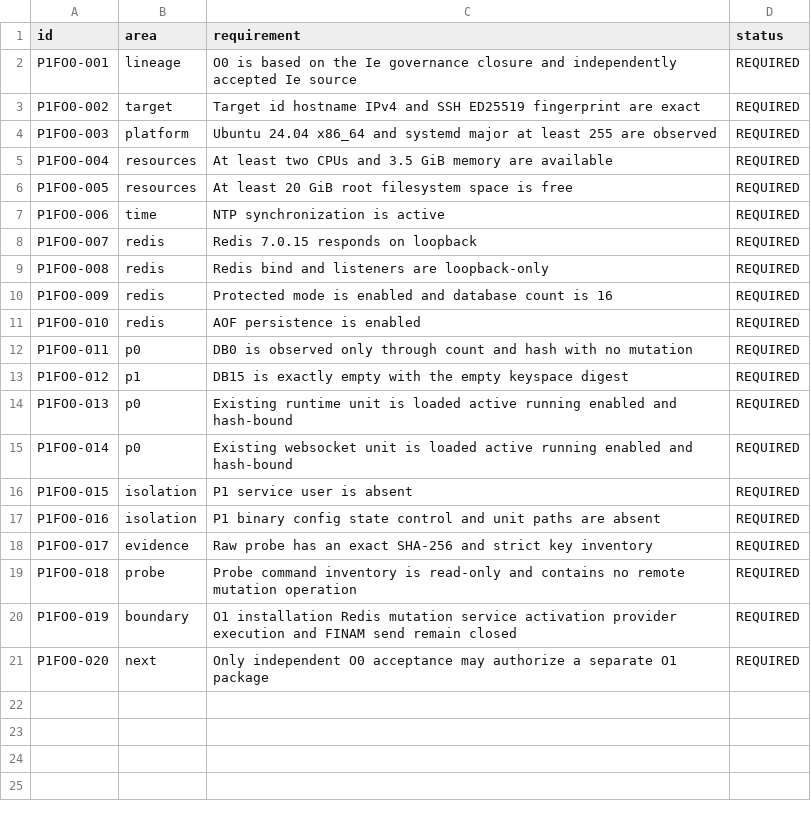
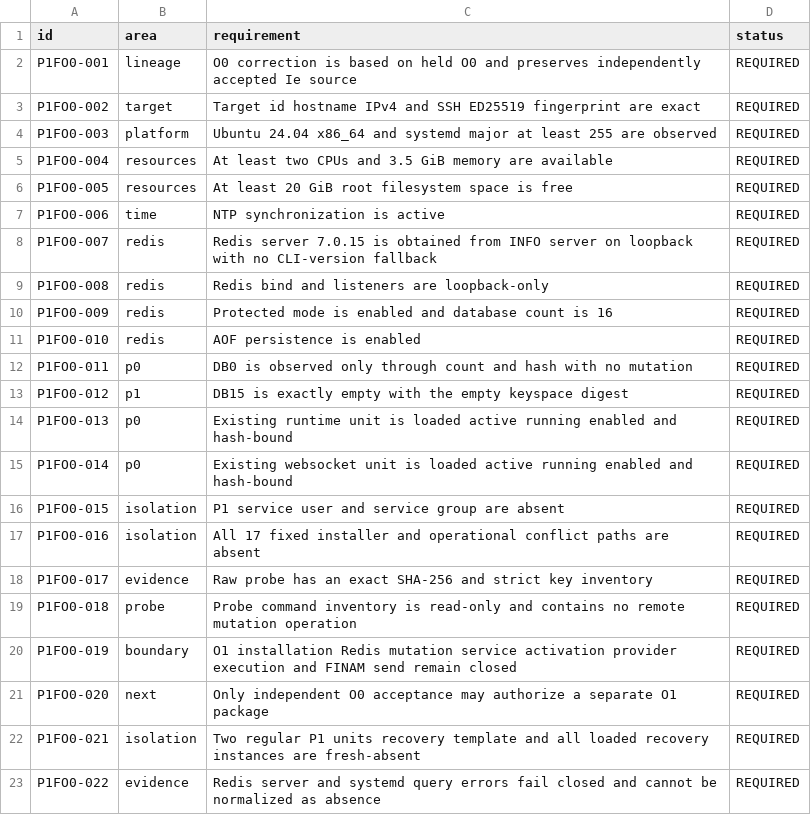
Before and after one commit to DKorolski/moex-trading-gateway-rs, a CSV file: docs/stage-8/stage8b-p1f-o0-acceptance-matrix.csv, drawn as a sheet.

Commit message:
Stage 8B-P1F-O0: correct prerequisite evidence

```diff
--- a/docs/stage-8/stage8b-p1f-o0-acceptance-matrix.csv
+++ b/docs/stage-8/stage8b-p1f-o0-acceptance-matrix.csv
@@ -1,3 +1,3 @@
 id,area,requirement,status
-P1FO0-001,lineage,O0 is based on the Ie governance closure and independently accepted Ie source,REQUIRED
+P1FO0-001,lineage,O0 correction is based on held O0 and preserves independently accepted Ie source,REQUIRED
 P1FO0-002,target,Target id hostname IPv4 and SSH ED25519 fingerprint are exact,REQUIRED
@@ -7,3 +7,3 @@ P1FO0-005,resources,At least 20 GiB root filesystem space is free,REQUIRED
 P1FO0-006,time,NTP synchronization is active,REQUIRED
-P1FO0-007,redis,Redis 7.0.15 responds on loopback,REQUIRED
+P1FO0-007,redis,Redis server 7.0.15 is obtained from INFO server on loopback with no CLI-version fallback,REQUIRED
 P1FO0-008,redis,Redis bind and listeners are loopback-only,REQUIRED
@@ -15,4 +15,4 @@ P1FO0-013,p0,Existing runtime unit is loaded active running enabled and hash-bou
 P1FO0-014,p0,Existing websocket unit is loaded active running enabled and hash-bound,REQUIRED
-P1FO0-015,isolation,P1 service user is absent,REQUIRED
-P1FO0-016,isolation,P1 binary config state control and unit paths are absent,REQUIRED
+P1FO0-015,isolation,P1 service user and service group are absent,REQUIRED
+P1FO0-016,isolation,All 17 fixed installer and operational conflict paths are absent,REQUIRED
 P1FO0-017,evidence,Raw probe has an exact SHA-256 and strict key inventory,REQUIRED
@@ -21 +21,3 @@ P1FO0-019,boundary,O1 installation Redis mutation service activation provider ex
 P1FO0-020,next,Only independent O0 acceptance may authorize a separate O1 package,REQUIRED
+P1FO0-021,isolation,Two regular P1 units recovery template and all loaded recovery instances are fresh-absent,REQUIRED
+P1FO0-022,evidence,Redis server and systemd query errors fail closed and cannot be normalized as absence,REQUIRED
```
Also changed, not shown: 12 other files.
